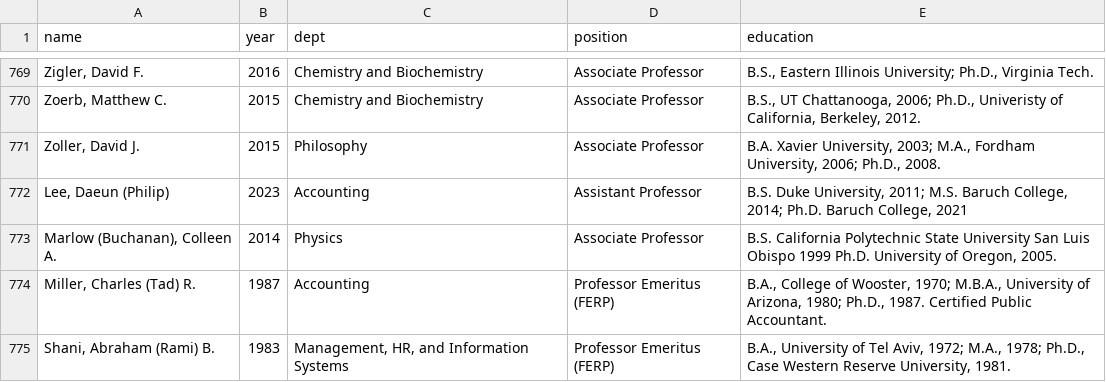
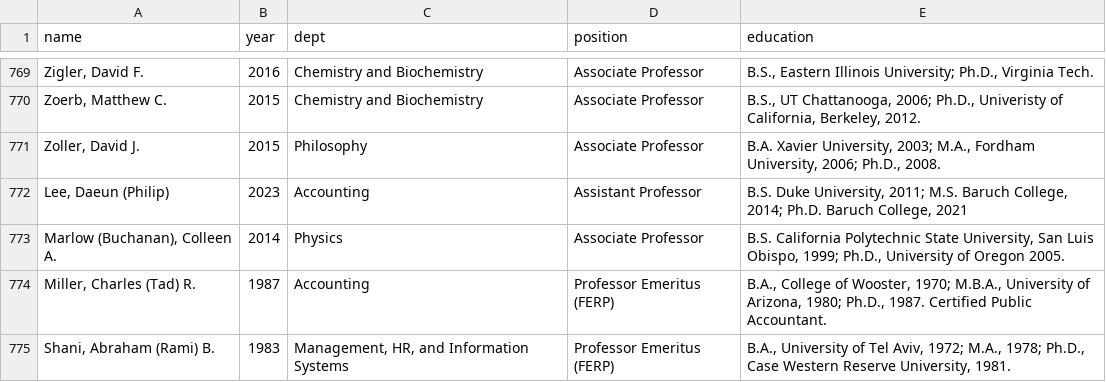
Before and after one commit to arausis/DATA301Project, a CSV file: position.csv, drawn as a sheet; only a part is shown, gaps mark what is left out.

Commit message:
bug found and resolved, it was due to an extra space in front of B.S.

```diff
--- a/position.csv
+++ b/position.csv
@@ -772,3 +772,3 @@ name,year,dept,position,education
 "Lee, Daeun (Philip)",2023,Accounting,Assistant Professor,"B.S. Duke University, 2011; M.S. Baruch College, 2014; Ph.D. Baruch College, 2021"
-"Marlow (Buchanan), Colleen A.",2014,Physics,Associate Professor, "B.S. California Polytechnic State University San Luis Obispo 1999 Ph.D. University of Oregon, 2005."
+"Marlow (Buchanan), Colleen A.",2014,Physics,Associate Professor,"B.S. California Polytechnic State University, San Luis Obispo, 1999; Ph.D., University of Oregon 2005."
 "Miller, Charles (Tad) R.",1987,Accounting,Professor Emeritus (FERP),"B.A., College of Wooster, 1970; M.B.A., University of Arizona, 1980; Ph.D., 1987. Certified Public Accountant."
```
